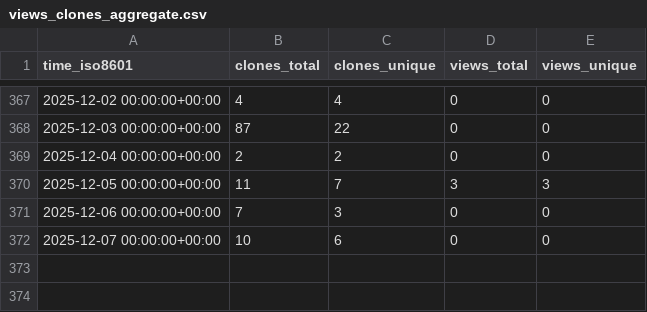
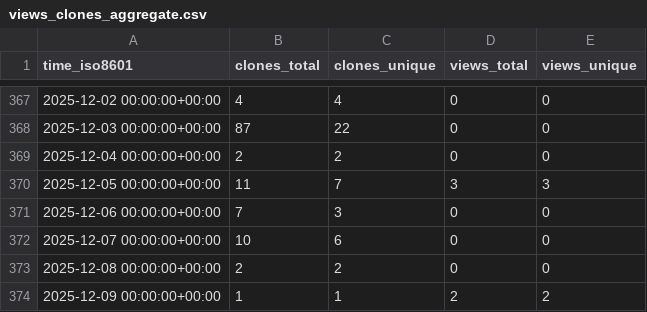
Before and after one commit to cubicleguy/imu_linux_example, a CSV file: cubicleguy/imu_linux_example/ghrs-data/views_clones_aggregate.csv, drawn as a sheet; only a part is shown, gaps mark what is left out.

```diff
--- a/cubicleguy/imu_linux_example/ghrs-data/views_clones_aggregate.csv
+++ b/cubicleguy/imu_linux_example/ghrs-data/views_clones_aggregate.csv
@@ -372 +372,3 @@ time_iso8601,clones_total,clones_unique,views_total,views_unique
 2025-12-07 00:00:00+00:00,10,6,0,0
+2025-12-08 00:00:00+00:00,2,2,0,0
+2025-12-09 00:00:00+00:00,1,1,2,2
```
Also changed, not shown: 1 other file.
